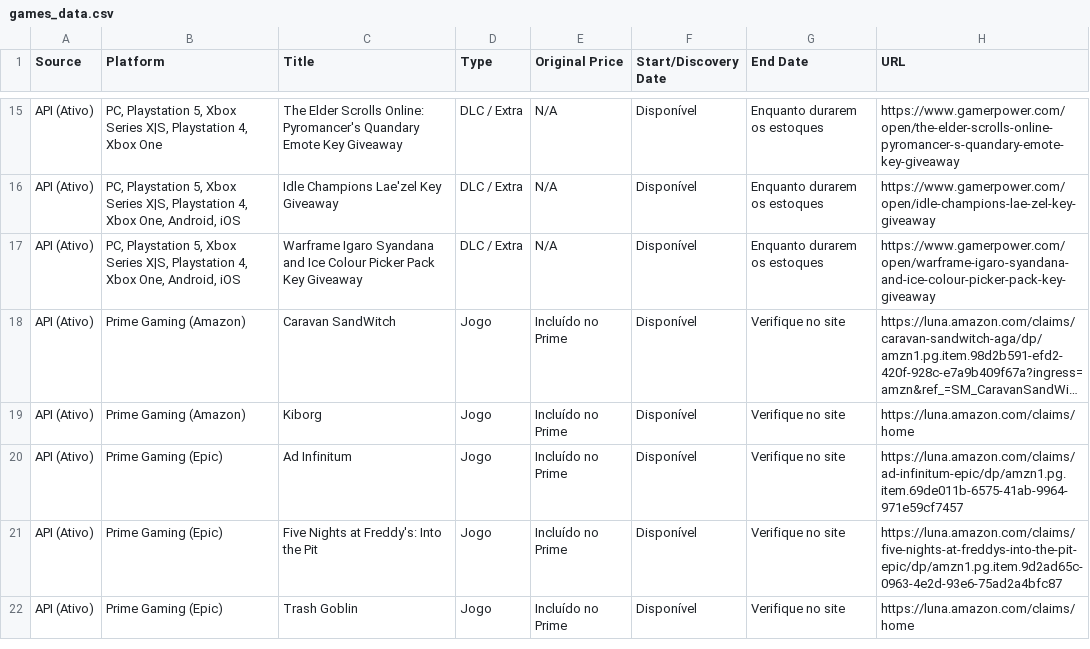
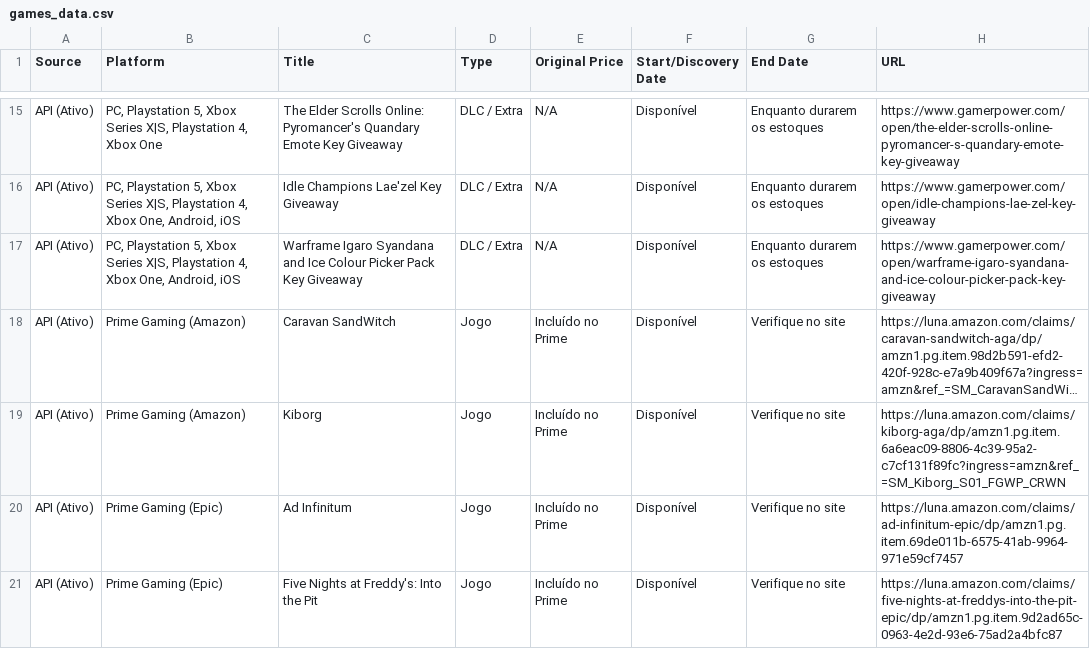
Before and after one commit to yuriluna85/games-for-free, a CSV file: games_data.csv, drawn as a sheet; only a part is shown, gaps mark what is left out; the shorter side is filled out with more unchanged rows; long unchanged cells end in …; the diff names each change by its address in the sheet, - before the commit and + after, or states it on an @@ line.

```diff
--- a/games_data.csv
+++ b/games_data.csv
-H19 (URL): https://luna.amazon.com/claims/home
+H19 (URL): https://luna.amazon.com/claims/kiborg-aga/dp/amzn1.pg.item.6a6eac09-8806-4c39-95a2-c7cf131f89fc?ingress=amzn&ref_=SM_Kiborg_S01_FGWP_CRWN
```
Also changed, not shown: 4 other files.
